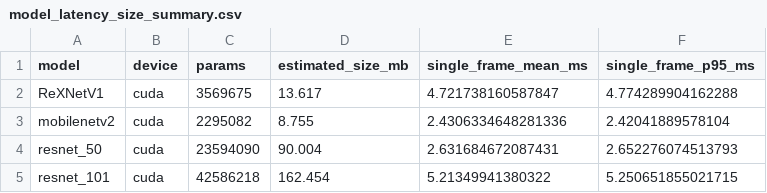
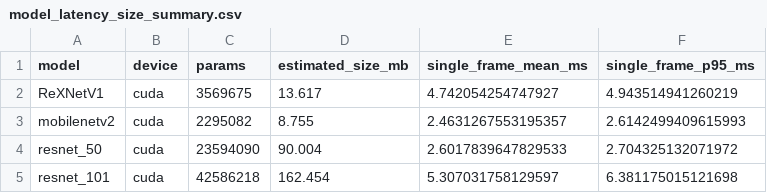
Before and after one commit to zh23jemu/handpose_x, a CSV file: analysis_outputs/server_run/runtime_benchmark/model_latency_size_summary.csv, drawn as a sheet.

```diff
--- a/analysis_outputs/server_run/runtime_benchmark/model_latency_size_summary.csv
+++ b/analysis_outputs/server_run/runtime_benchmark/model_latency_size_summary.csv
@@ -1,5 +1,5 @@
 model,device,params,estimated_size_mb,single_frame_mean_ms,single_frame_p95_ms
-ReXNetV1,cuda,3569675,13.617,4.721738160587847,4.774289904162288
-mobilenetv2,cuda,2295082,8.755,2.4306334648281336,2.42041889578104
-resnet_50,cuda,23594090,90.004,2.631684672087431,2.652276074513793
-resnet_101,cuda,42586218,162.454,5.21349941380322,5.250651855021715
+ReXNetV1,cuda,3569675,13.617,4.742054254747927,4.943514941260219
+mobilenetv2,cuda,2295082,8.755,2.4631267553195357,2.6142499409615993
+resnet_50,cuda,23594090,90.004,2.6017839647829533,2.704325132071972
+resnet_101,cuda,42586218,162.454,5.307031758129597,6.381175015121698
```
Also changed, not shown: analysis_outputs/server_run/runtime_benchmark/backend_latency_summary.csv, 3 other files.
